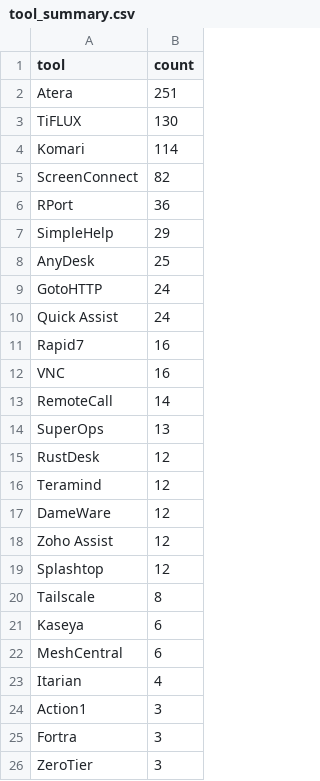
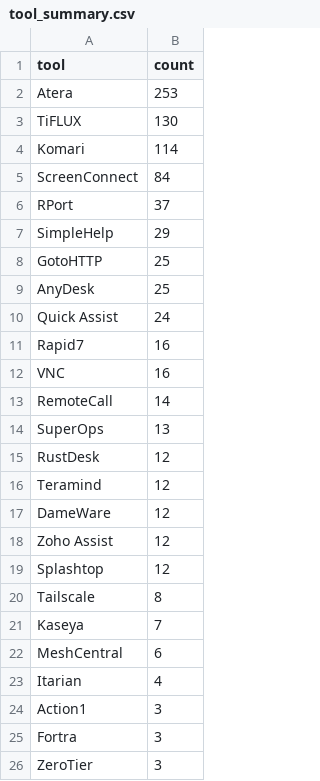
Before and after one commit to Threat-Hunting-Journal/RMM-Tool-Tracking, a CSV file: docs/tool_summary.csv, drawn as a sheet; only a part is shown.

```diff
--- a/docs/tool_summary.csv
+++ b/docs/tool_summary.csv
@@ -1,10 +1,10 @@
 tool,count
-Atera,251
+Atera,253
 TiFLUX,130
 Komari,114
-ScreenConnect,82
-RPort,36
+ScreenConnect,84
+RPort,37
 SimpleHelp,29
+GotoHTTP,25
 AnyDesk,25
-GotoHTTP,24
 Quick Assist,24
@@ -20,3 +20,3 @@ Splashtop,12
 Tailscale,8
-Kaseya,6
+Kaseya,7
 MeshCentral,6
```
Also changed, not shown: docs/findings.csv, findings.csv, 1 other file.
